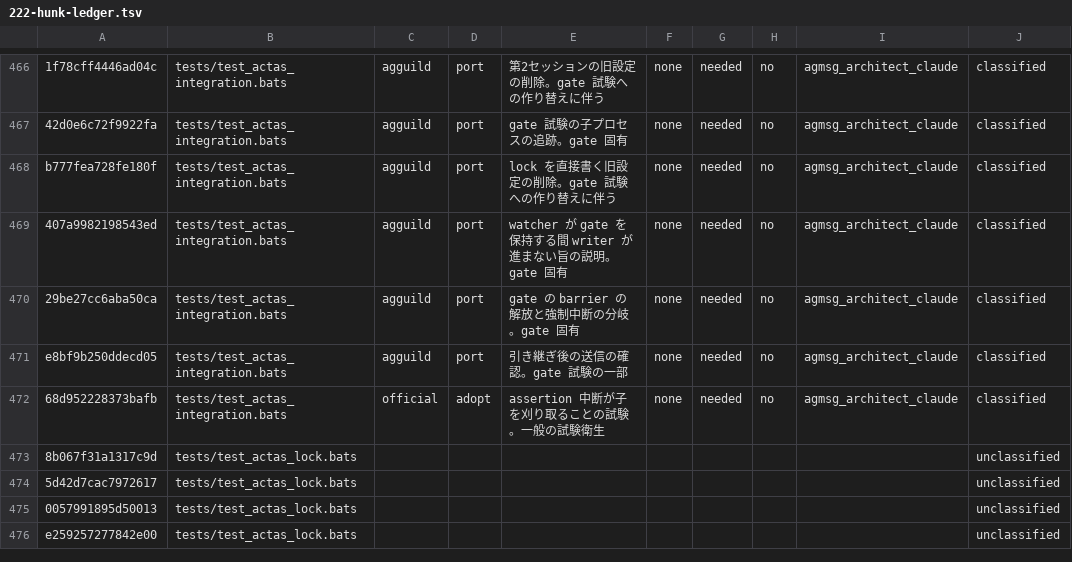
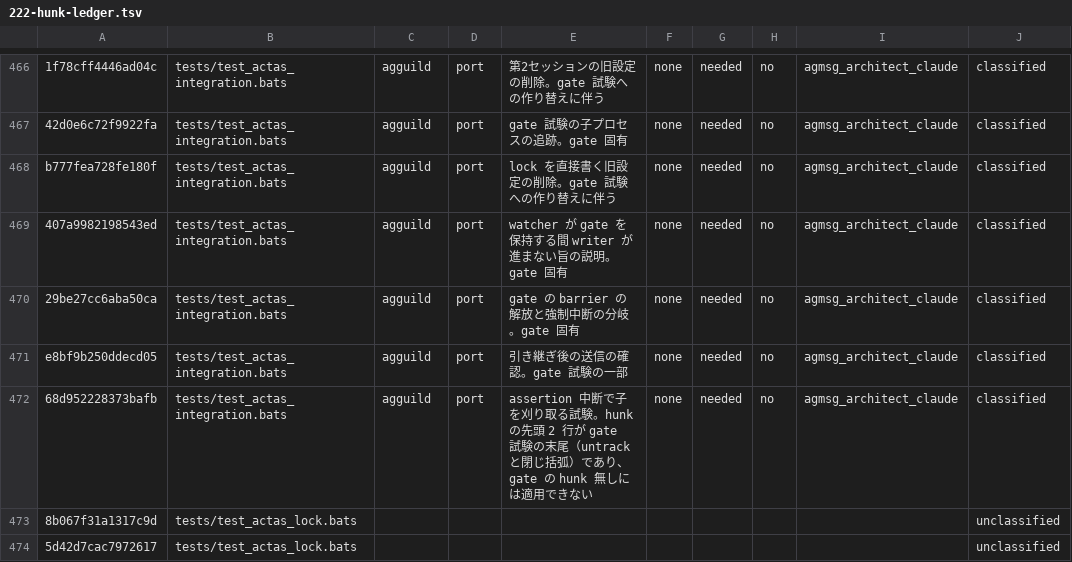
Before and after one commit to kappaseijin/agmsg, a TSV file: docs/migration/222-hunk-ledger.tsv, drawn as a sheet; only a part is shown, gaps mark what is left out; the shorter side is filled out with more unchanged rows.

```diff
--- a/docs/migration/222-hunk-ledger.tsv
+++ b/docs/migration/222-hunk-ledger.tsv
@@ -471,3 +471,3 @@ b777fea728fe180f	tests/test_actas_integration.bats	agguild	port	lock を直接
 e8bf9b250ddecd05	tests/test_actas_integration.bats	agguild	port	引き継ぎ後の送信の確認。gate 試験の一部	none	needed	no	agmsg_architect_claude	classified
-68d952228373bafb	tests/test_actas_integration.bats	official	adopt	assertion 中断が子を刈り取ることの試験。一般の試験衛生	none	needed	no	agmsg_architect_claude	classified
+68d952228373bafb	tests/test_actas_integration.bats	agguild	port	assertion 中断で子を刈り取る試験。hunk の先頭 2 行が gate 試験の末尾（untrack と閉じ括弧）であり、gate の hunk 無しには適用できない	none	needed	no	agmsg_architect_claude	classified
 8b067f31a1317c9d	tests/test_actas_lock.bats								unclassified
```
